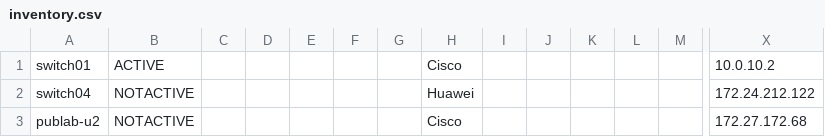
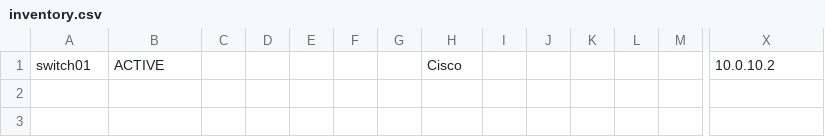
Before and after one commit to vadvolo/milos-automation, a CSV file: example_01/inventory.csv, drawn as a sheet; only a part is shown, gaps mark what is left out; rows hold the shown columns only; the diff names each change by its address in the sheet, - before the commit and + after, or states it on an @@ line.

Commit message:
update inventory

```diff
--- a/example_01/inventory.csv
+++ b/example_01/inventory.csv
-row 2: switch04 | NOTACTIVE |  |  |  |  |  | Huawei |  |  |  |  |  | 172.24.212.122
-row 3: publab-u2 | NOTACTIVE |  |  |  |  |  | Cisco |  |  |  |  |  | 172.27.172.68
```
